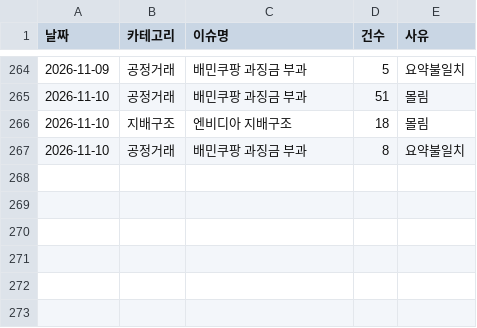
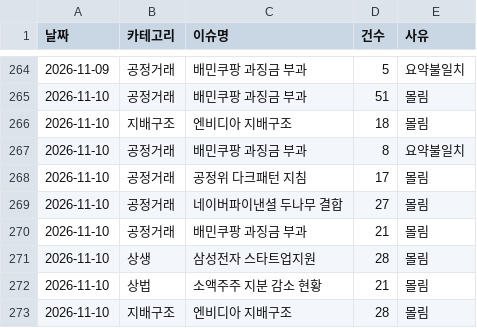
Before and after one commit to jshssysh/news-dashboard, a CSV file: cluster_warnings.csv, drawn as a sheet; only a part is shown, gaps mark what is left out; the diff names each change by its address in the sheet, - before the commit and + after, or states it on an @@ line.

```diff
--- a/cluster_warnings.csv
+++ b/cluster_warnings.csv
+row 268: 2026-11-10 | 공정거래 | 공정위 다크패턴 지침 | 17 | 몰림
+row 269: 2026-11-10 | 공정거래 | 네이버파이낸셜 두나무 결합 | 27 | 몰림
+row 270: 2026-11-10 | 공정거래 | 배민쿠팡 과징금 부과 | 21 | 몰림
+row 271: 2026-11-10 | 상생 | 삼성전자 스타트업지원 | 28 | 몰림
+row 272: 2026-11-10 | 상법 | 소액주주 지분 감소 현황 | 21 | 몰림
+row 273: 2026-11-10 | 지배구조 | 엔비디아 지배구조 | 28 | 몰림
```
Also changed, not shown: gemini_usage.csv, issue_display_names.csv, 8 other files.
